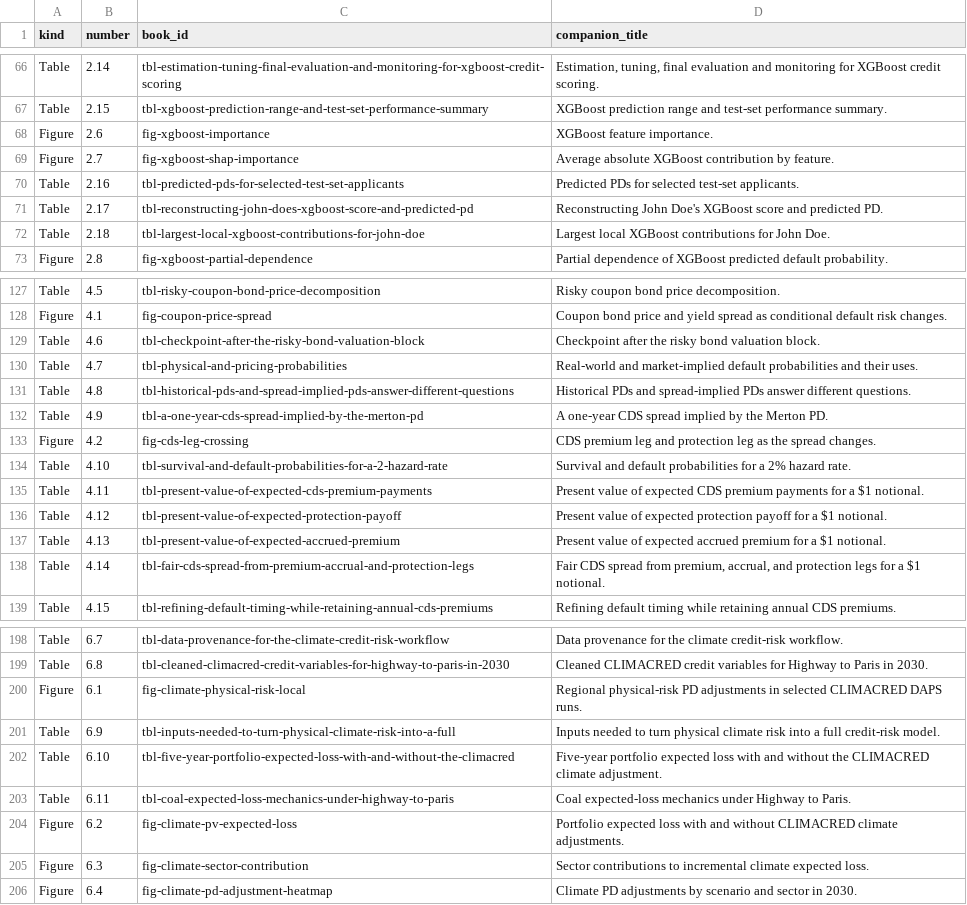
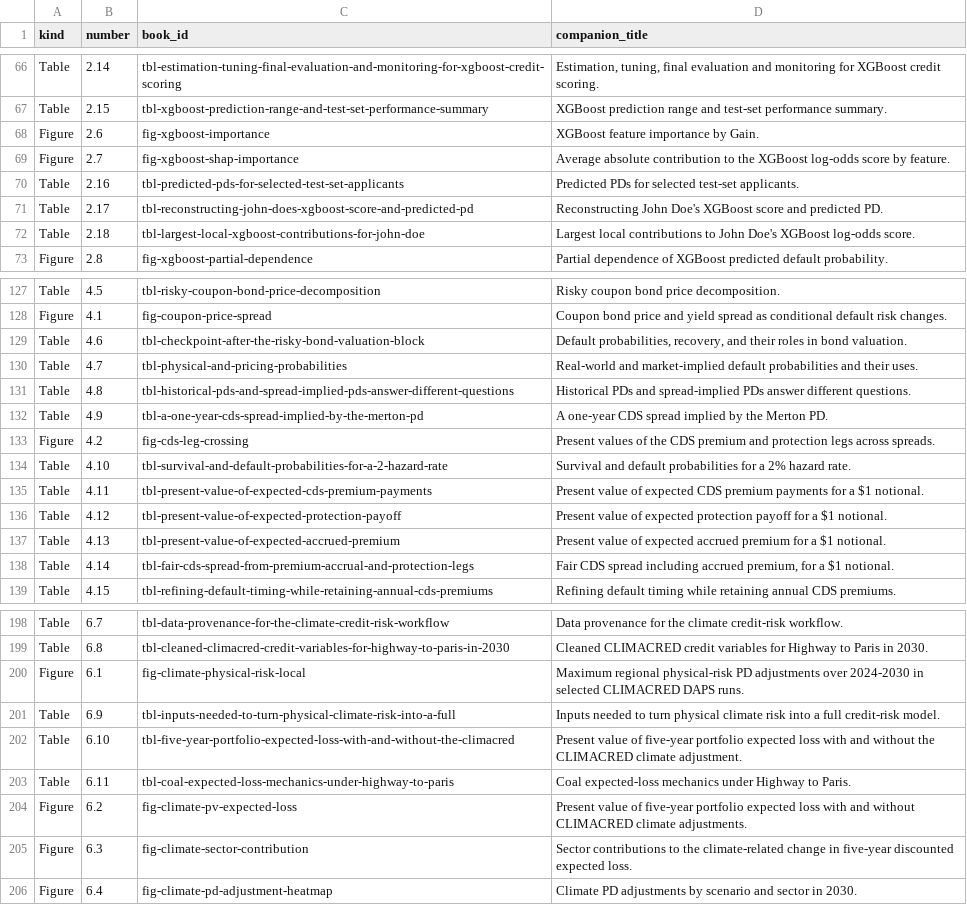
Before and after one commit to mlozanoqf/credit-risk-r, a CSV file: checks/book-results.csv, drawn as a sheet; only a part is shown, gaps mark what is left out; the diff covers the shown part only.

Commit message:
Unify reference calculations and align book and instructor documentation

```diff
--- a/checks/book-results.csv
+++ b/checks/book-results.csv
@@ -67,7 +67,7 @@ Table,2.14,tbl-estimation-tuning-final-evaluation-and-monitoring-for-xgboost-cre
 Table,2.15,tbl-xgboost-prediction-range-and-test-set-performance-summary,XGBoost prediction range and test-set performance summary.
-Figure,2.6,fig-xgboost-importance,XGBoost feature importance.
-Figure,2.7,fig-xgboost-shap-importance,Average absolute XGBoost contribution by feature.
+Figure,2.6,fig-xgboost-importance,XGBoost feature importance by Gain.
+Figure,2.7,fig-xgboost-shap-importance,Average absolute contribution to the XGBoost log-odds score by feature.
 Table,2.16,tbl-predicted-pds-for-selected-test-set-applicants,Predicted PDs for selected test-set applicants.
 Table,2.17,tbl-reconstructing-john-does-xgboost-score-and-predicted-pd,Reconstructing John Doe's XGBoost score and predicted PD.
-Table,2.18,tbl-largest-local-xgboost-contributions-for-john-doe,Largest local XGBoost contributions for John Doe.
+Table,2.18,tbl-largest-local-xgboost-contributions-for-john-doe,Largest local contributions to John Doe's XGBoost log-odds score.
 Figure,2.8,fig-xgboost-partial-dependence,Partial dependence of XGBoost predicted default probability.
@@ -128,3 +128,3 @@ Table,4.5,tbl-risky-coupon-bond-price-decomposition,Risky coupon bond price deco
 Figure,4.1,fig-coupon-price-spread,Coupon bond price and yield spread as conditional default risk changes.
-Table,4.6,tbl-checkpoint-after-the-risky-bond-valuation-block,Checkpoint after the risky bond valuation block.
+Table,4.6,tbl-checkpoint-after-the-risky-bond-valuation-block,"Default probabilities, recovery, and their roles in bond valuation."
 Table,4.7,tbl-physical-and-pricing-probabilities,Real-world and market-implied default probabilities and their uses.
@@ -132,3 +132,3 @@ Table,4.8,tbl-historical-pds-and-spread-implied-pds-answer-different-questions,H
 Table,4.9,tbl-a-one-year-cds-spread-implied-by-the-merton-pd,A one-year CDS spread implied by the Merton PD.
-Figure,4.2,fig-cds-leg-crossing,CDS premium leg and protection leg as the spread changes.
+Figure,4.2,fig-cds-leg-crossing,Present values of the CDS premium and protection legs across spreads.
 Table,4.10,tbl-survival-and-default-probabilities-for-a-2-hazard-rate,Survival and default probabilities for a 2% hazard rate.
@@ -137,3 +137,3 @@ Table,4.12,tbl-present-value-of-expected-protection-payoff,Present value of expe
 Table,4.13,tbl-present-value-of-expected-accrued-premium,Present value of expected accrued premium for a $1 notional.
-Table,4.14,tbl-fair-cds-spread-from-premium-accrual-and-protection-legs,"Fair CDS spread from premium, accrual, and protection legs for a $1 notional."
+Table,4.14,tbl-fair-cds-spread-from-premium-accrual-and-protection-legs,"Fair CDS spread including accrued premium, for a $1 notional."
 Table,4.15,tbl-refining-default-timing-while-retaining-annual-cds-premiums,Refining default timing while retaining annual CDS premiums.
@@ -199,8 +199,8 @@ Table,6.7,tbl-data-provenance-for-the-climate-credit-risk-workflow,Data provenan
 Table,6.8,tbl-cleaned-climacred-credit-variables-for-highway-to-paris-in-2030,Cleaned CLIMACRED credit variables for Highway to Paris in 2030.
-Figure,6.1,fig-climate-physical-risk-local,Regional physical-risk PD adjustments in selected CLIMACRED DAPS runs.
+Figure,6.1,fig-climate-physical-risk-local,Maximum regional physical-risk PD adjustments over 2024-2030 in selected CLIMACRED DAPS runs.
 Table,6.9,tbl-inputs-needed-to-turn-physical-climate-risk-into-a-full,Inputs needed to turn physical climate risk into a full credit-risk model.
-Table,6.10,tbl-five-year-portfolio-expected-loss-with-and-without-the-climacred,Five-year portfolio expected loss with and without the CLIMACRED climate adjustment.
+Table,6.10,tbl-five-year-portfolio-expected-loss-with-and-without-the-climacred,Present value of five-year portfolio expected loss with and without the CLIMACRED climate adjustment.
 Table,6.11,tbl-coal-expected-loss-mechanics-under-highway-to-paris,Coal expected-loss mechanics under Highway to Paris.
-Figure,6.2,fig-climate-pv-expected-loss,Portfolio expected loss with and without CLIMACRED climate adjustments.
-Figure,6.3,fig-climate-sector-contribution,Sector contributions to incremental climate expected loss.
+Figure,6.2,fig-climate-pv-expected-loss,Present value of five-year portfolio expected loss with and without CLIMACRED climate adjustments.
+Figure,6.3,fig-climate-sector-contribution,Sector contributions to the climate-related change in five-year discounted expected loss.
 Figure,6.4,fig-climate-pd-adjustment-heatmap,Climate PD adjustments by scenario and sector in 2030.
```
Also changed, not shown: 18 edited cells elsewhere in this file, results-index.csv, 20 other files.
